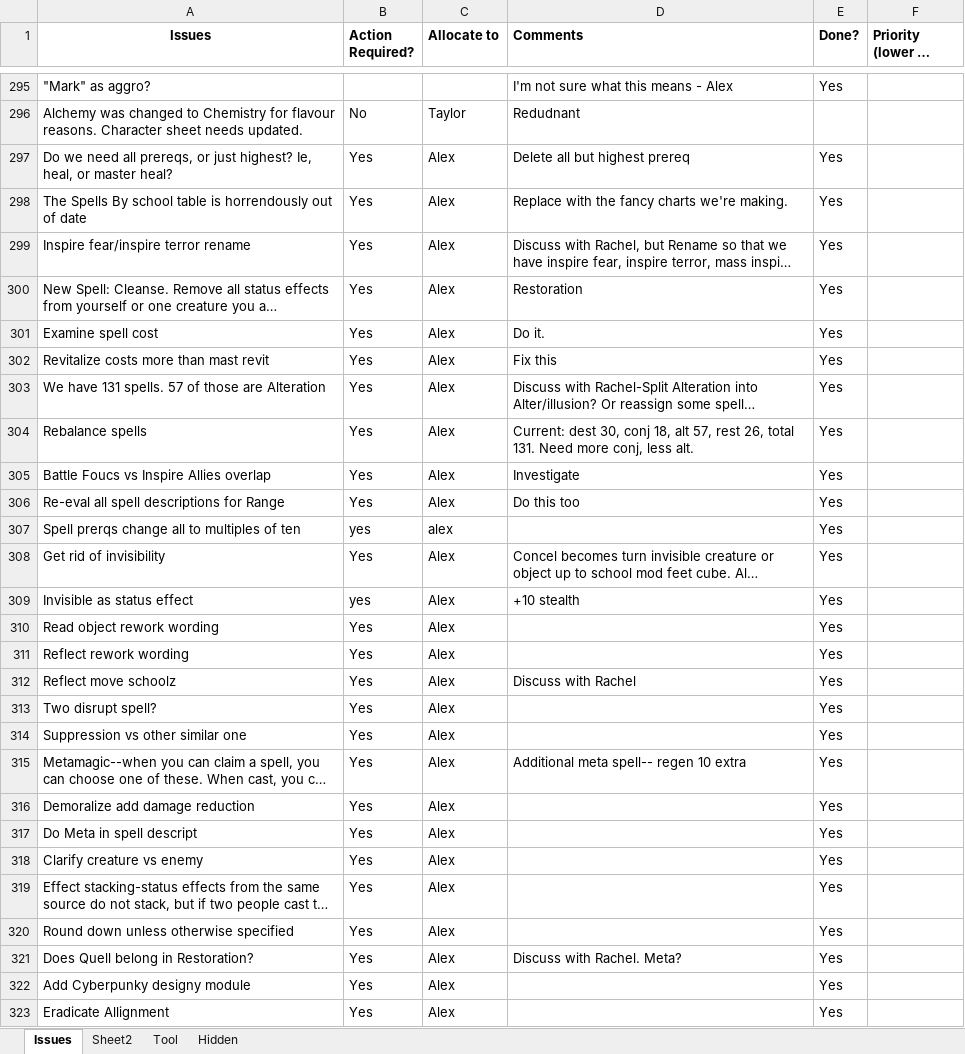
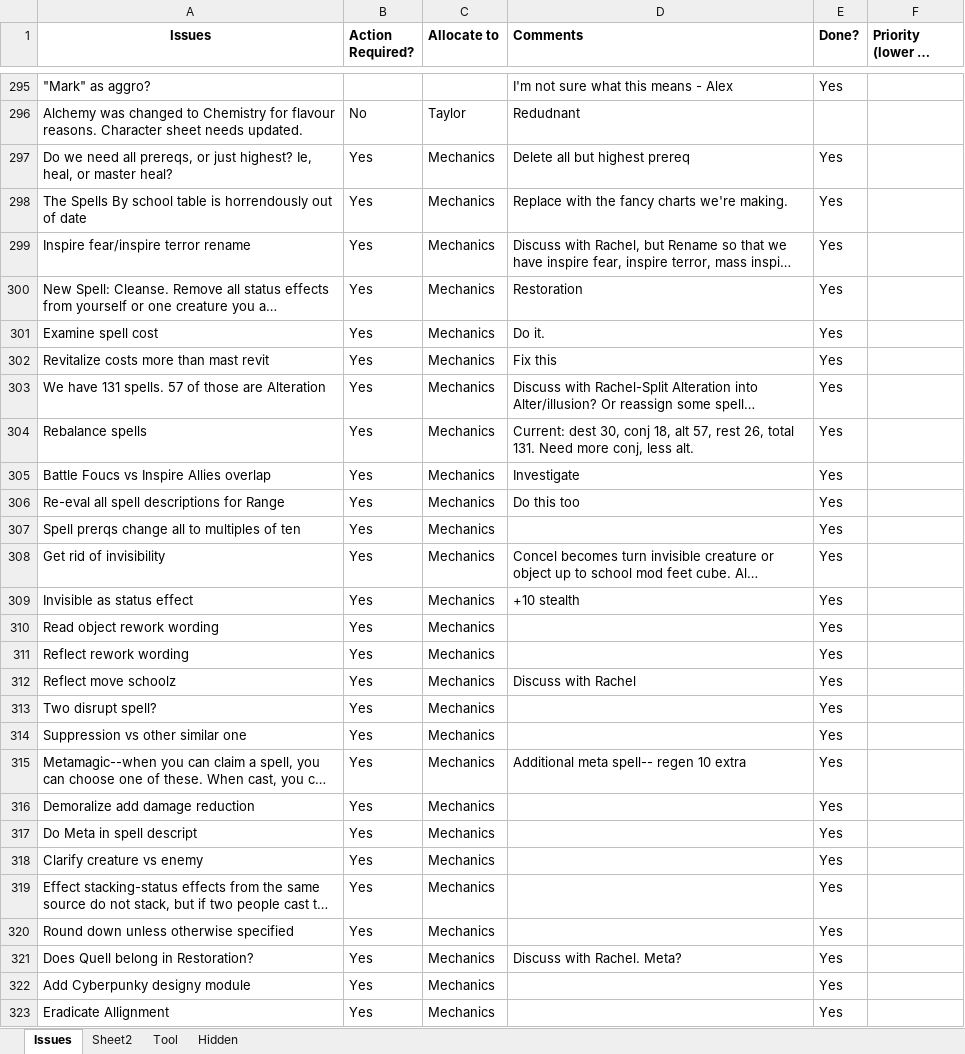
Before and after one commit to asr1/ChimeraRPG, an Excel workbook: TODO/Chimera Notes.xlsm, sheet Issues, drawn as a sheet; only a part is shown, gaps mark what is left out; long unchanged cells end in …; values as stored, in another font and other column widths than the file's, no borders; the diff covers the shown part only; the diff names each change by its address in the sheet, - before the commit and + after, or states it on an @@ line.

```diff
--- a/TODO/Chimera Notes.xlsm (sheet Issues)
+++ b/TODO/Chimera Notes.xlsm (sheet Issues)
-C297:C306 (Allocate to): Alex
+C297:C306 (Allocate to): Mechanics
-B307 (Action Required?): yes
+B307 (Action Required?): Yes
-C307 (Allocate to): alex
+C307 (Allocate to): Mechanics
-C308:C323 (Allocate to): Alex
+C308:C323 (Allocate to): Mechanics
-B309 (Action Required?): yes
+B309 (Action Required?): Yes
```
Also changed, not shown: 2 added rows and 43 edited cells elsewhere in this sheet, charts or pictures, 1 other file.
